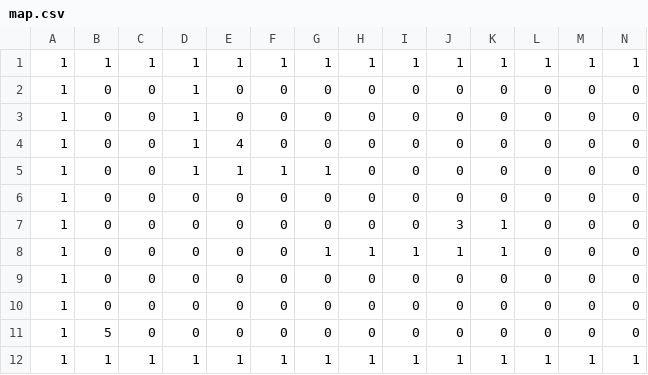
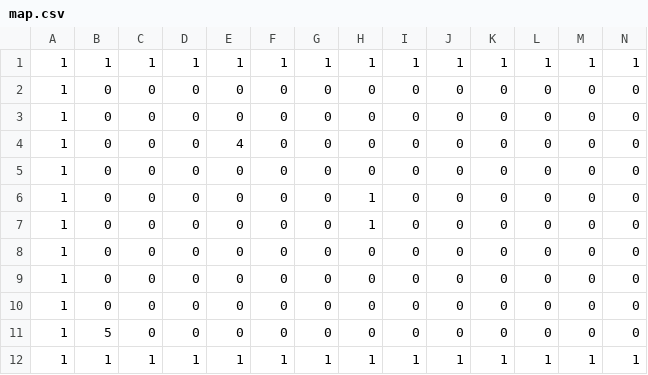
Before and after one commit to ryuto-alt/TD2_3, a CSV file: DirectXGame/Resources/map.csv, drawn as a sheet; only a part is shown; removed rows and columns are numbered as before the commit, all else as after; rows hold the shown columns only; the diff names each change by its address in the sheet, - before the commit and + after, or states it on an @@ line.

Commit message:
変更

```diff
--- a/DirectXGame/Resources/map.csv
+++ b/DirectXGame/Resources/map.csv
-row 2: 1 | 0 | 0 | 1 | 0 | 0 | 0 | 0 | 0 | 0 | 0 | 0 | 0 | 0
-row 3: 1 | 0 | 0 | 1 | 0 | 0 | 0 | 0 | 0 | 0 | 0 | 0 | 0 | 0
-row 4: 1 | 0 | 0 | 1 | 4 | 0 | 0 | 0 | 0 | 0 | 0 | 0 | 0 | 0
-row 5: 1 | 0 | 0 | 1 | 1 | 1 | 1 | 0 | 0 | 0 | 0 | 0 | 0 | 0
-J3: 3
+J3: 0
-K3: 1
+K3: 0
+row 4: 1 | 0 | 0 | 0 | 4 | 0 | 0 | 0 | 0 | 0 | 0 | 0 | 0 | 0
+row 5: 1 | 0 | 0 | 0 | 0 | 0 | 0 | 0 | 0 | 0 | 0 | 0 | 0 | 0
-G6: 1
+G6: 0
-I6: 1
+I6: 0
-J6: 1
+J6: 0
-K6: 1
+K6: 0
+row 7: 1 | 0 | 0 | 0 | 0 | 0 | 0 | 1 | 0 | 0 | 0 | 0 | 0 | 0
+row 8: 1 | 0 | 0 | 0 | 0 | 0 | 0 | 0 | 0 | 0 | 0 | 0 | 0 | 0
```
